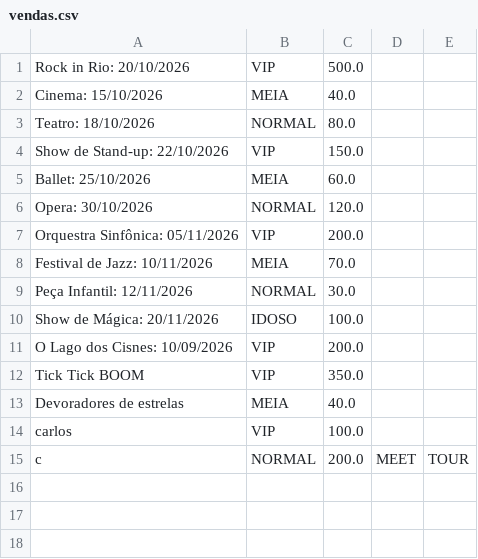
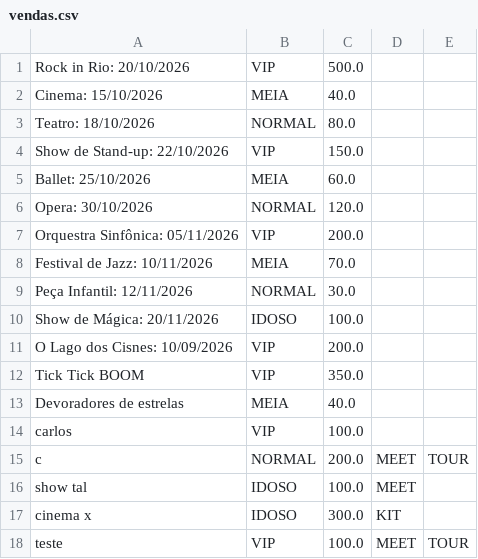
Before and after one commit to Gabriella-Pio/PadroesProjeto, a CSV file: Decorator/vendas.csv, drawn as a sheet; the diff names each change by its address in the sheet, - before the commit and + after, or states it on an @@ line.

```diff
--- a/Decorator/vendas.csv
+++ b/Decorator/vendas.csv
+row 16: show tal | IDOSO | 100.0 | MEET
+row 17: cinema x | IDOSO | 300.0 | KIT
+row 18: teste | VIP | 100.0 | MEET | TOUR
```
Also changed, not shown: 7 other files.
